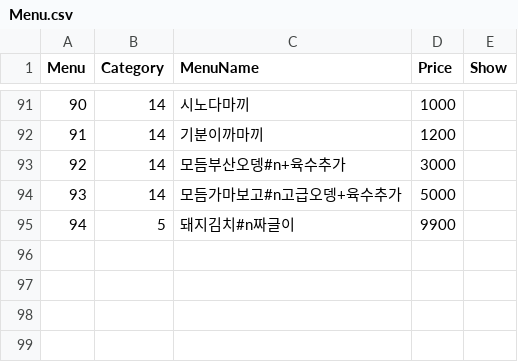
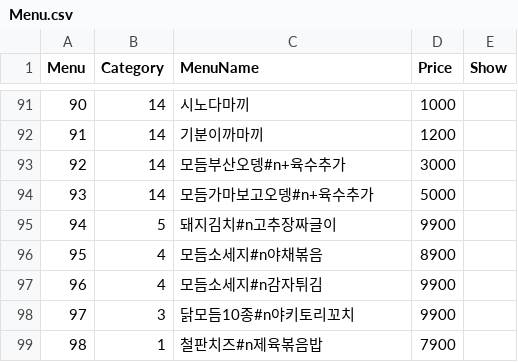
Before and after one commit to cilruat/Tokyolong, a CSV file: SP_Client_Android/Assets/StreamingAssets/Menu.csv, drawn as a sheet; only a part is shown, gaps mark what is left out; the diff covers the shown part only; the diff names each change by its address in the sheet, - before the commit and + after, or states it on an @@ line.

```diff
--- a/SP_Client_Android/Assets/StreamingAssets/Menu.csv
+++ b/SP_Client_Android/Assets/StreamingAssets/Menu.csv
-C94 (MenuName): 모듬가마보고#n고급오뎅+육수추가
+C94 (MenuName): 모듬가마보고오뎅#n+육수추가
-C95 (MenuName): 돼지김치#n짜글이
+C95 (MenuName): 돼지김치#n고추장짜글이
+row 96: 95 | 4 | 모듬소세지#n야채볶음 | 8900
+row 97: 96 | 4 | 모듬소세지#n감자튀김 | 9900
+row 98: 97 | 3 | 닭모듬10종#n야키토리꼬치 | 9900
+row 99: 98 | 1 | 철판치즈#n제육볶음밥 | 7900
```
Also changed, not shown: 6 added rows, 6 removed rows, 11 edited cells and row numbers in column A elsewhere in this file, SP_Client/Info/Menu.csv, SP_Client_Android/Info/Menu.csv, 48 other files.
